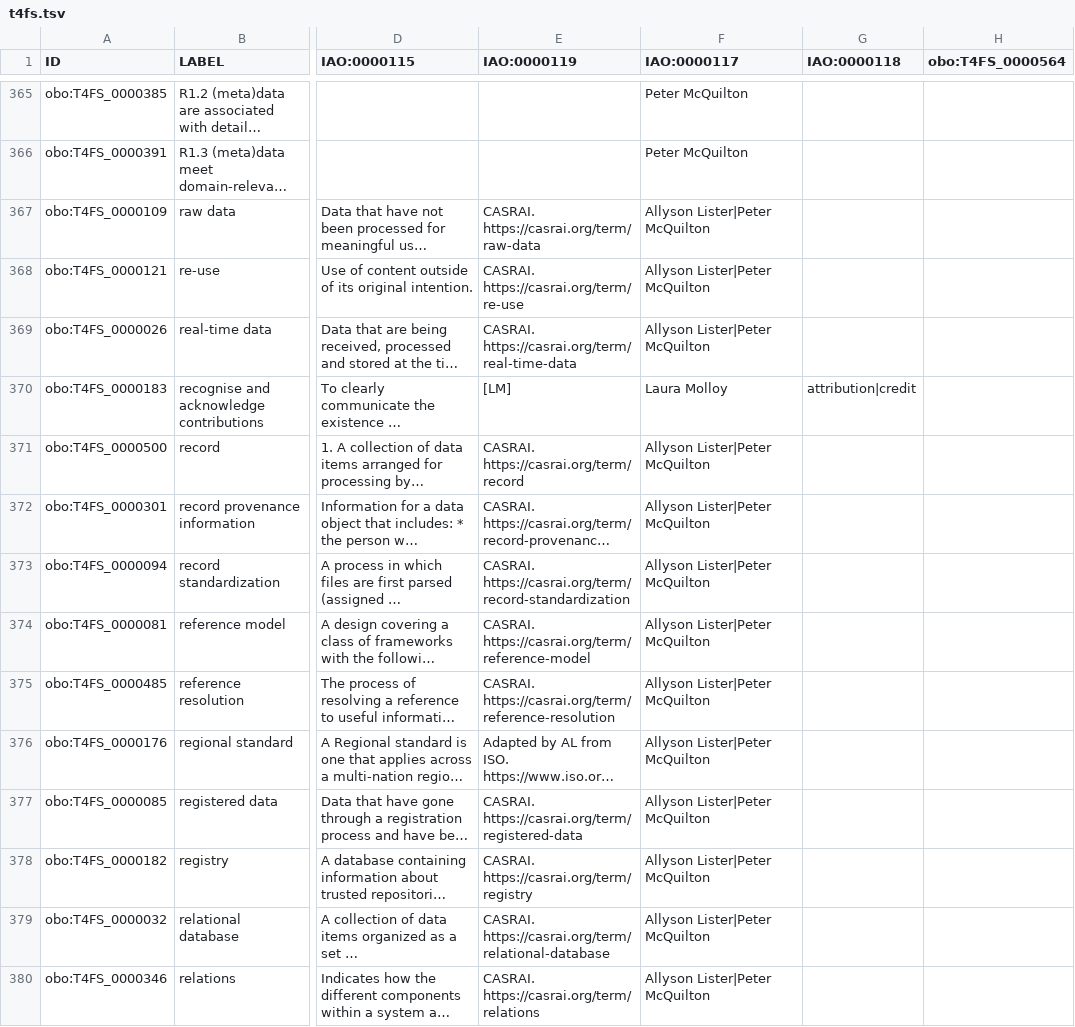
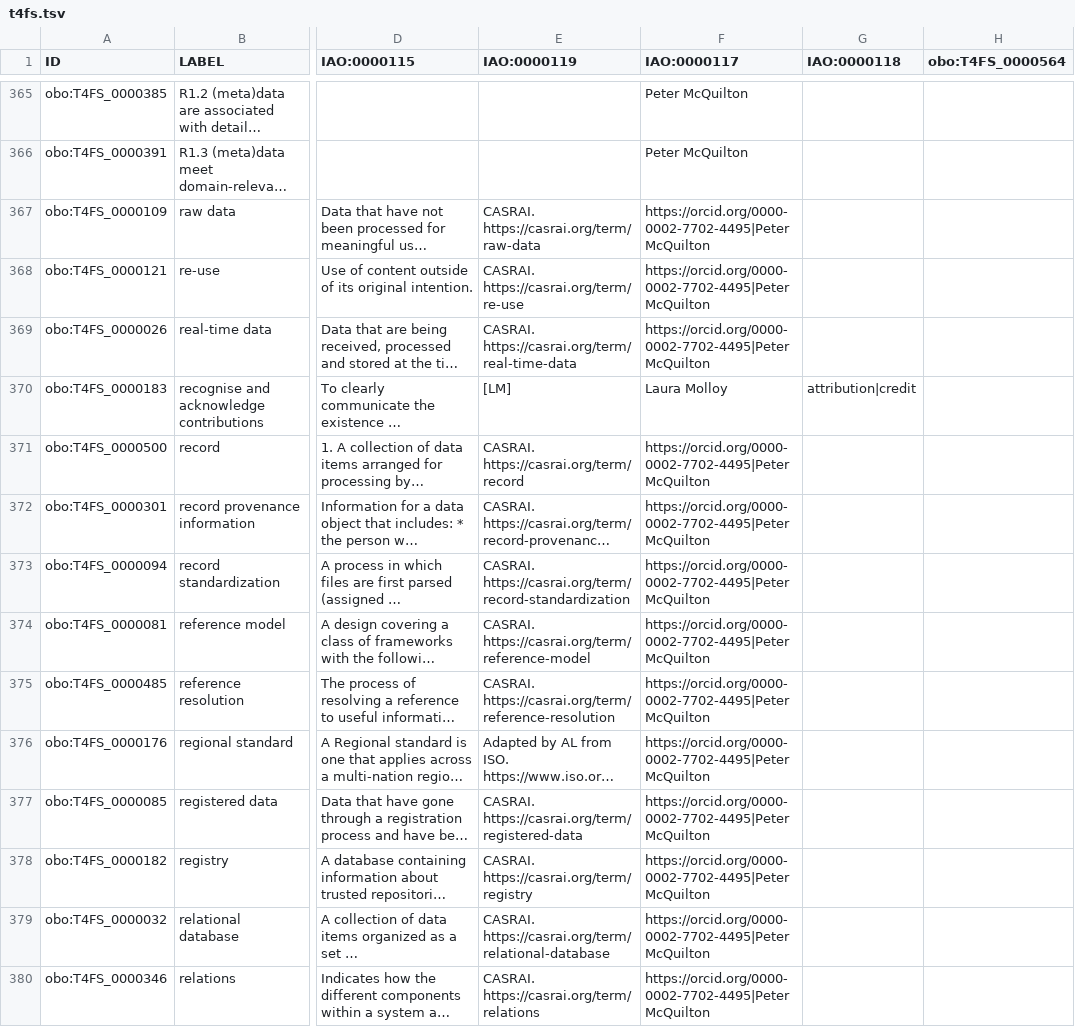
Before and after one commit to terms4fairskills/FAIRterminology, a TSV file: src/templates/t4fs.tsv, drawn as a sheet; only a part is shown, gaps mark what is left out; long unchanged cells end in …; the diff covers the shown part only; the diff names each change by its address in the sheet, - before the commit and + after, or states it on an @@ line.

Commit message:
A.Lister's name --> ORCID. Refactoring object properties; closes #23

```diff
--- a/src/templates/t4fs.tsv
+++ b/src/templates/t4fs.tsv
-F367:F369 (IAO:0000117): Allyson Lister|Peter McQuilton
+F367:F369 (IAO:0000117): https://orcid.org/0000-0002-7702-4495|Peter McQuilton
-F371:F380 (IAO:0000117): Allyson Lister|Peter McQuilton
+F371:F380 (IAO:0000117): https://orcid.org/0000-0002-7702-4495|Peter McQuilton
```
Also changed, not shown: 173 edited cells elsewhere in this file, src/templates/properties.tsv, 5 other files.
